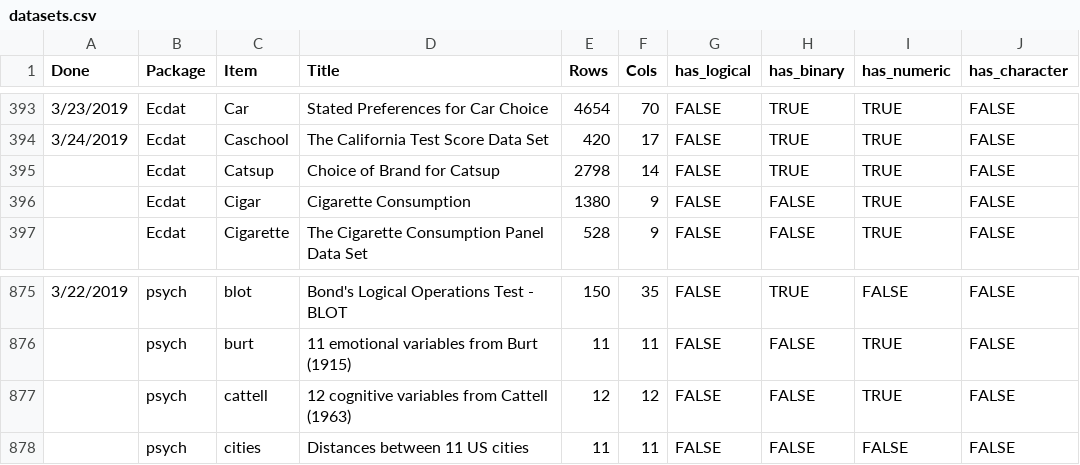
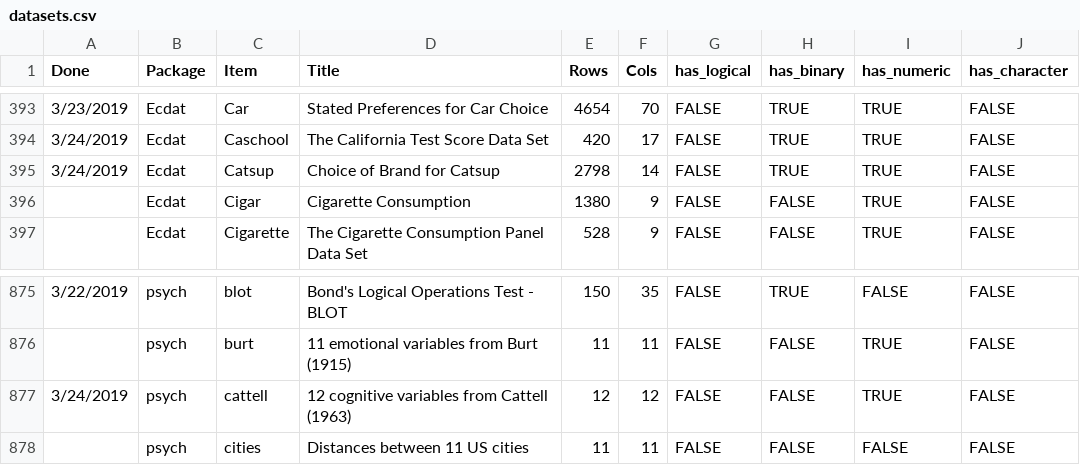
Before and after one commit to mikedelong/studious-train, a CSV file: documentation/datasets.csv, drawn as a sheet; only a part is shown, gaps mark what is left out; the diff names each change by its address in the sheet, - before the commit and + after, or states it on an @@ line.

Commit message:
feature: marked Ecdat/Catsup and psych/cattell done today

```diff
--- a/documentation/datasets.csv
+++ b/documentation/datasets.csv
-A395 (Done): (empty)
+A395 (Done): 3/24/2019
-A877 (Done): (empty)
+A877 (Done): 3/24/2019
```
